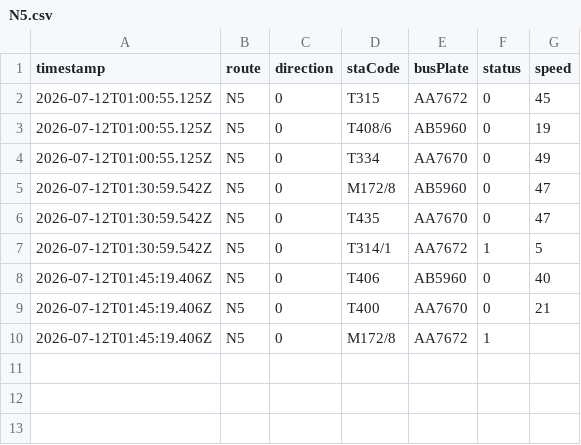
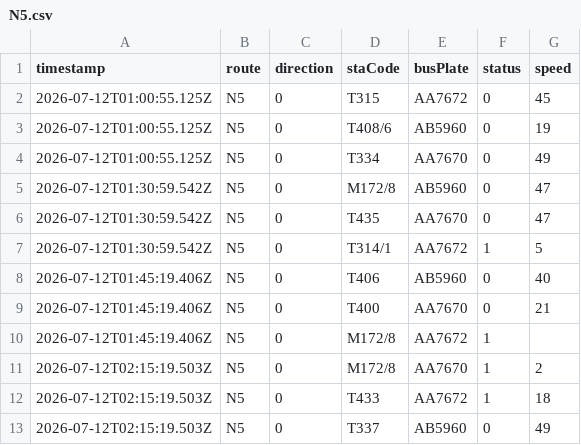
Before and after one commit to ChiHin-Lio/macau-bus-data, a CSV file: raw_logs/N5.csv, drawn as a sheet.

Commit message:
scraper: update N5.csv via Cloudflare Worker

```diff
--- a/raw_logs/N5.csv
+++ b/raw_logs/N5.csv
@@ -10 +10,4 @@ timestamp,route,direction,staCode,busPlate,status,speed
 2026-07-12T01:45:19.406Z,N5,0,M172/8,AA7672,1,
+2026-07-12T02:15:19.503Z,N5,0,M172/8,AA7670,1,2
+2026-07-12T02:15:19.503Z,N5,0,T433,AA7672,1,18
+2026-07-12T02:15:19.503Z,N5,0,T337,AB5960,0,49
```
